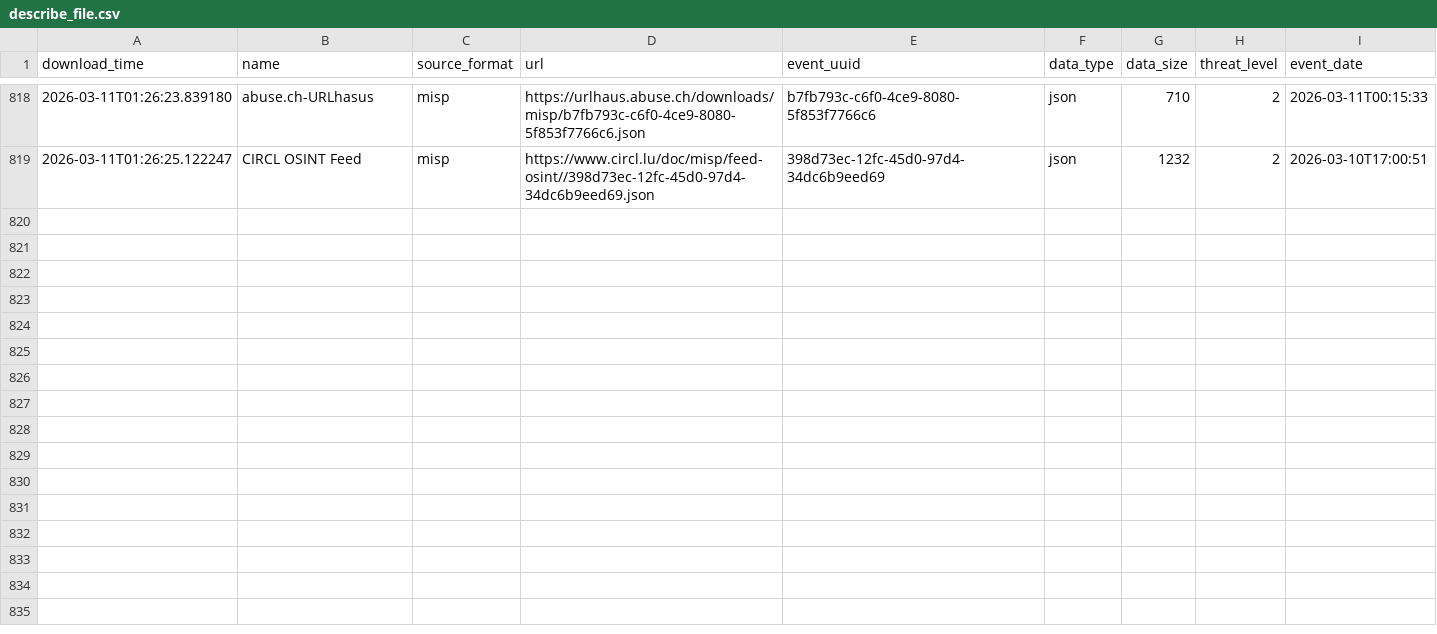
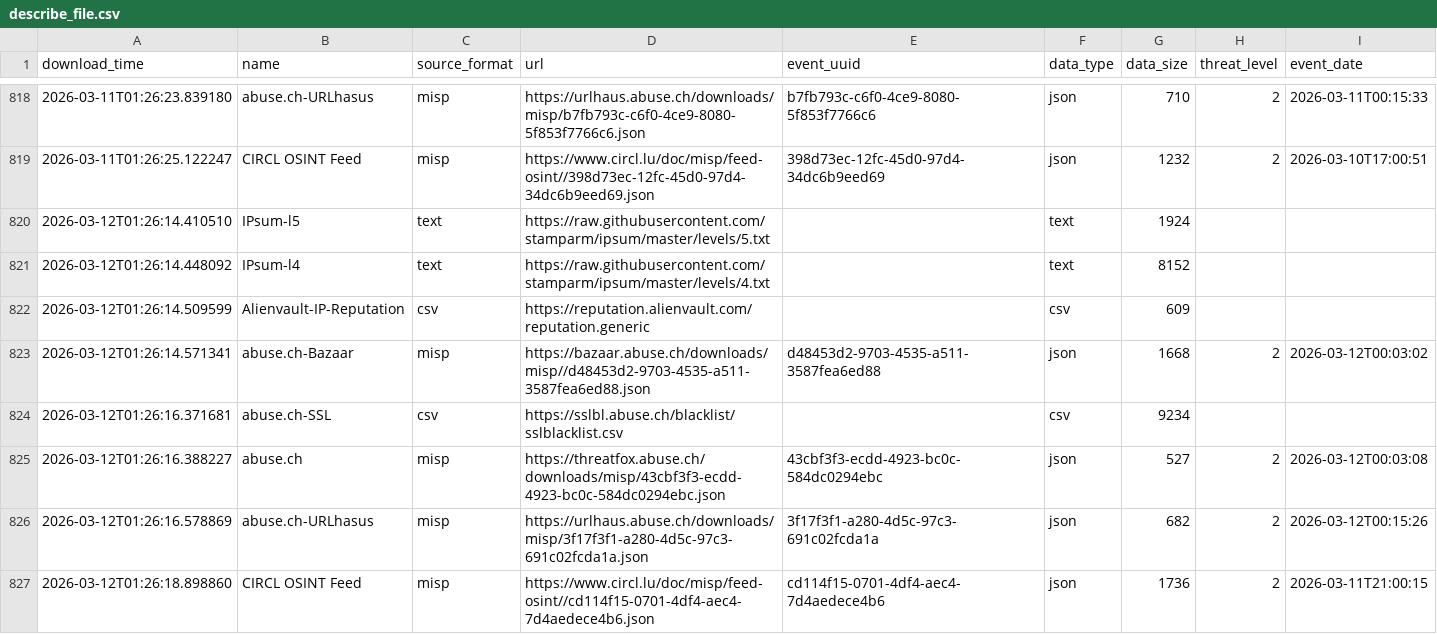
Before and after one commit to RogueServitor-495/FinalThreatFeed-Fork, a CSV file: output/describe_file.csv, drawn as a sheet; only a part is shown, gaps mark what is left out; the diff names each change by its address in the sheet, - before the commit and + after, or states it on an @@ line.

```diff
--- a/output/describe_file.csv
+++ b/output/describe_file.csv
+row 820: 2026-03-12T01:26:14.410510 | IPsum-l5 | text | https://raw.githubusercontent.com/stamparm/ipsum/master/levels/5.txt |  | text | 1924
+row 821: 2026-03-12T01:26:14.448092 | IPsum-l4 | text | https://raw.githubusercontent.com/stamparm/ipsum/master/levels/4.txt |  | text | 8152
+row 822: 2026-03-12T01:26:14.509599 | Alienvault-IP-Reputation | csv | https://reputation.alienvault.com/reputation.generic |  | csv | 609
+row 823: 2026-03-12T01:26:14.571341 | abuse.ch-Bazaar | misp | https://bazaar.abuse.ch/downloads/misp//d48453d2-9703-4535-a511-3587fea6ed88.json | d48453d2-9703-4535-a511-3587fea6ed88 | json | 1668 | 2 | 2026-03-12T00:03:02
+row 824: 2026-03-12T01:26:16.371681 | abuse.ch-SSL | csv | https://sslbl.abuse.ch/blacklist/sslblacklist.csv |  | csv | 9234
+row 825: 2026-03-12T01:26:16.388227 | abuse.ch | misp | https://threatfox.abuse.ch/downloads/misp/43cbf3f3-ecdd-4923-bc0c-584dc0294ebc.json | 43cbf3f3-ecdd-4923-bc0c-584dc0294ebc | json | 527 | 2 | 2026-03-12T00:03:08
+row 826: 2026-03-12T01:26:16.578869 | abuse.ch-URLhasus | misp | https://urlhaus.abuse.ch/downloads/misp/3f17f3f1-a280-4d5c-97c3-691c02fcda1a.json | 3f17f3f1-a280-4d5c-97c3-691c02fcda1a | json | 682 | 2 | 2026-03-12T00:15:26
+row 827: 2026-03-12T01:26:18.898860 | CIRCL OSINT Feed | misp | https://www.circl.lu/doc/misp/feed-osint//cd114f15-0701-4df4-aec4-7d4aedece4b6.json | cd114f15-0701-4df4-aec4-7d4aedece4b6 | json | 1736 | 2 | 2026-03-11T21:00:15
```
Also changed, not shown: 1 other file.
